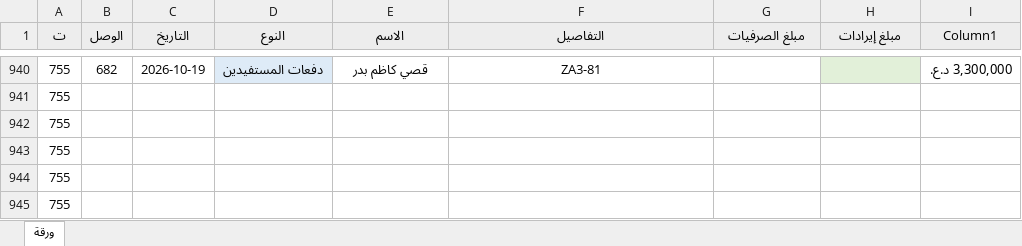
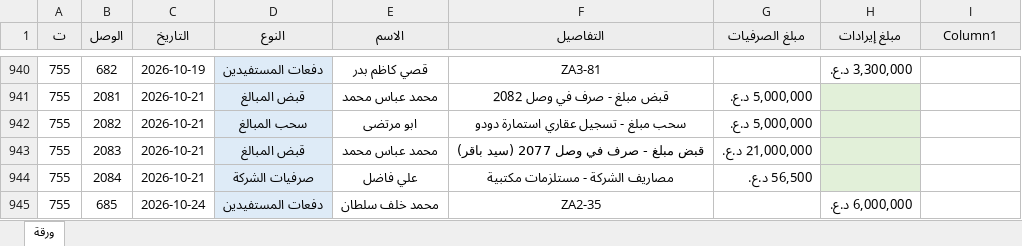
Before and after one commit to AHMEDBRZAN/asbakk, an Excel workbook: تدقيق حسابات الجوهره.xlsx, sheet ورقة, drawn as a sheet; only a part is shown, gaps mark what is left out; values as stored, in another font and other column widths than the file's, no borders; conditional formats and table styles not drawn; the diff covers the shown part only; the diff names each change by its address in the sheet, - before the commit and + after, or states it on an @@ line.

```diff
--- a/تدقيق حسابات الجوهره.xlsx (sheet ورقة)
+++ b/تدقيق حسابات الجوهره.xlsx (sheet ورقة)
-H940 (مبلغ إيرادات): (empty)
+H940 (مبلغ إيرادات): 3,300,000 د.ع.
-H940 fill: #E2F0D9
+H940 fill: none
-I940 (Column1): 3,300,000 د.ع.
+I940 (Column1): (empty)
-B941 (الوصل): (empty)
+B941 (الوصل): 2081
-C941:C944 (التاريخ): (empty)
+C941:C944 (التاريخ): 2026-10-21
-D941 (النوع): (empty)
+D941 (النوع): قبض المبالغ
-D941:D945 fill: none
+D941:D945 fill: #DEEBF7
-E941 (الاسم): (empty)
+E941 (الاسم): محمد عباس محمد
-F941 (التفاصيل): (empty)
+F941 (التفاصيل): قبض مبلغ - صرف في وصل 2082
-G941:G942 (مبلغ الصرفيات): (empty)
+G941:G942 (مبلغ الصرفيات): 5,000,000 د.ع.
-H941:H944 fill: none
+H941:H944 fill: #E2F0D9
-B942 (الوصل): (empty)
+B942 (الوصل): 2082
-D942 (النوع): (empty)
+D942 (النوع): سحب المبالغ
-E942 (الاسم): (empty)
+E942 (الاسم): ابو مرتضى
-F942 (التفاصيل): (empty)
+F942 (التفاصيل): سحب مبلغ - تسجيل عقاري استمارة دودو
-B943 (الوصل): (empty)
+B943 (الوصل): 2083
-D943 (النوع): (empty)
+D943 (النوع): قبض المبالغ
-E943 (الاسم): (empty)
+E943 (الاسم): محمد عباس محمد
-F943 (التفاصيل): (empty)
+F943 (التفاصيل): قبض مبلغ - صرف في وصل 2077 (سيد باقر)
-G943 (مبلغ الصرفيات): (empty)
+G943 (مبلغ الصرفيات): 21,000,000 د.ع.
-B944 (الوصل): (empty)
+B944 (الوصل): 2084
-D944 (النوع): (empty)
+D944 (النوع): صرفيات الشركة
-E944 (الاسم): (empty)
+E944 (الاسم): علي فاضل
-F944 (التفاصيل): (empty)
+F944 (التفاصيل): مصاريف الشركة - مستلزمات مكتبية
-G944 (مبلغ الصرفيات): (empty)
+G944 (مبلغ الصرفيات): 56,500 د.ع.
-B945 (الوصل): (empty)
+B945 (الوصل): 685
-C945 (التاريخ): (empty)
+C945 (التاريخ): 2026-10-24
-D945 (النوع): (empty)
+D945 (النوع): دفعات المستفيدين
-E945 (الاسم): (empty)
+E945 (الاسم): محمد خلف سلطان
-F945 (التفاصيل): (empty)
+F945 (التفاصيل): ZA2-35
-H945 (مبلغ إيرادات): (empty)
+H945 (مبلغ إيرادات): 6,000,000 د.ع.
```
Also changed, not shown: other rows of this sheet.
